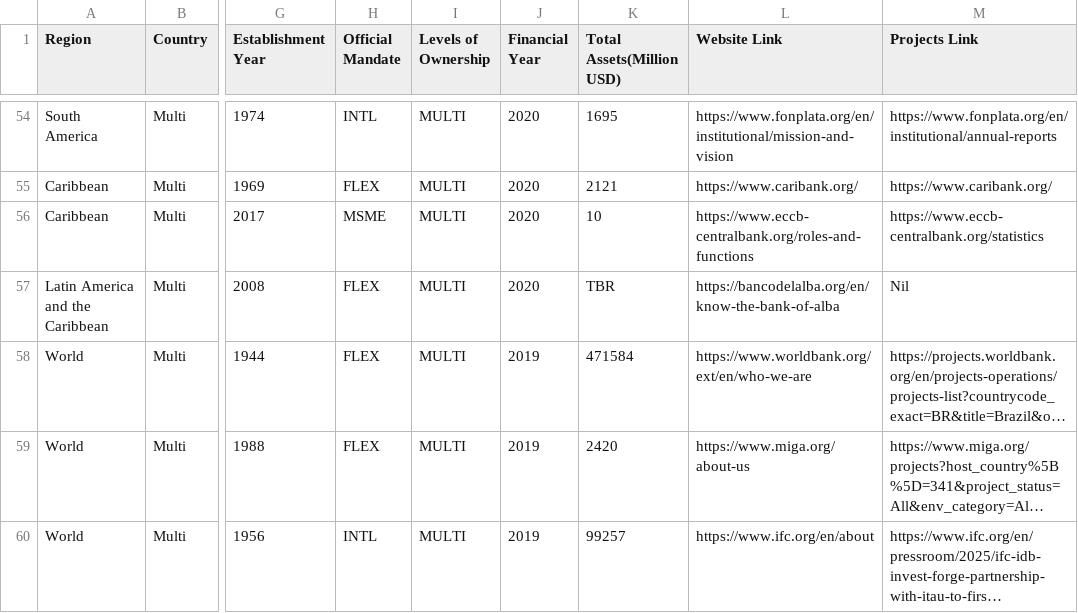
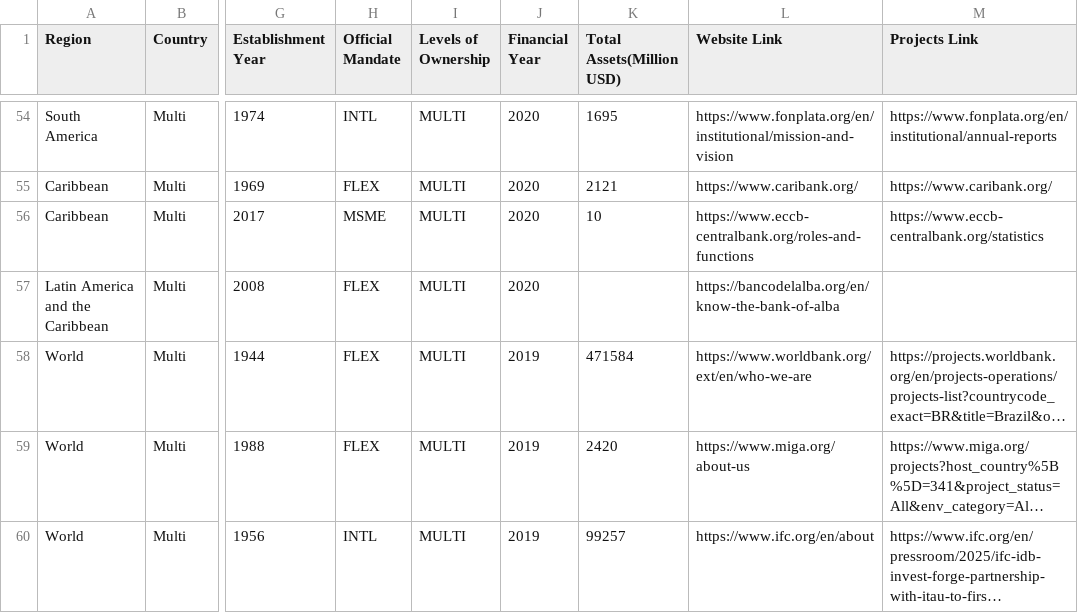
Before and after one commit to Tech-Jobs-International/public-data-repo, a CSV file: data/development-financing-institutions-lac/LAC_MDBS.csv, drawn as a sheet; only a part is shown, gaps mark what is left out; long unchanged cells end in …; the diff covers the shown part only; the diff names each change by its address in the sheet, - before the commit and + after, or states it on an @@ line.

```diff
--- a/data/development-financing-institutions-lac/LAC_MDBS.csv
+++ b/data/development-financing-institutions-lac/LAC_MDBS.csv
-K57 (Total Assets(Million USD)): TBR
+K57 (Total Assets(Million USD)): (empty)
-M57 (Projects Link): Nil
+M57 (Projects Link): (empty)
```
Also changed, not shown: 15 edited cells elsewhere in this file, data/development-financing-institutions-lac/LAC_NDBS.csv, data/development-financing-institutions-lac/LAC_SWF.csv.
